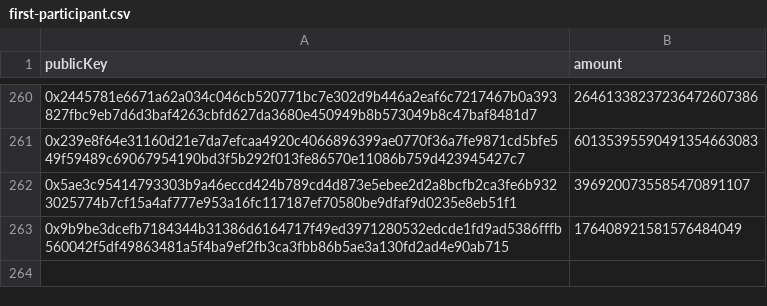
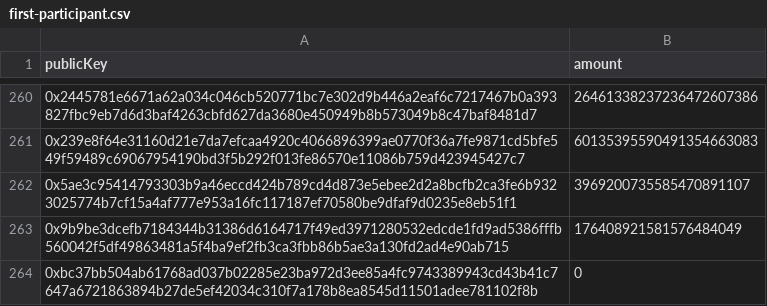
Before and after one commit to hoonsubin/substrate-cli, a CSV file: src/data/first-participant.csv, drawn as a sheet; only a part is shown, gaps mark what is left out; the diff names each change by its address in the sheet, - before the commit and + after, or states it on an @@ line.

```diff
--- a/src/data/first-participant.csv
+++ b/src/data/first-participant.csv
+row 264: 0xbc37bb504ab61768ad037b02285e23ba972d3ee85a4fc9743389943cd43b41c7647a6721863894b27de5ef42034c310f7a178b8ea8545d11501adee781102f8b | 0
```
Also changed, not shown: 4 other files.
